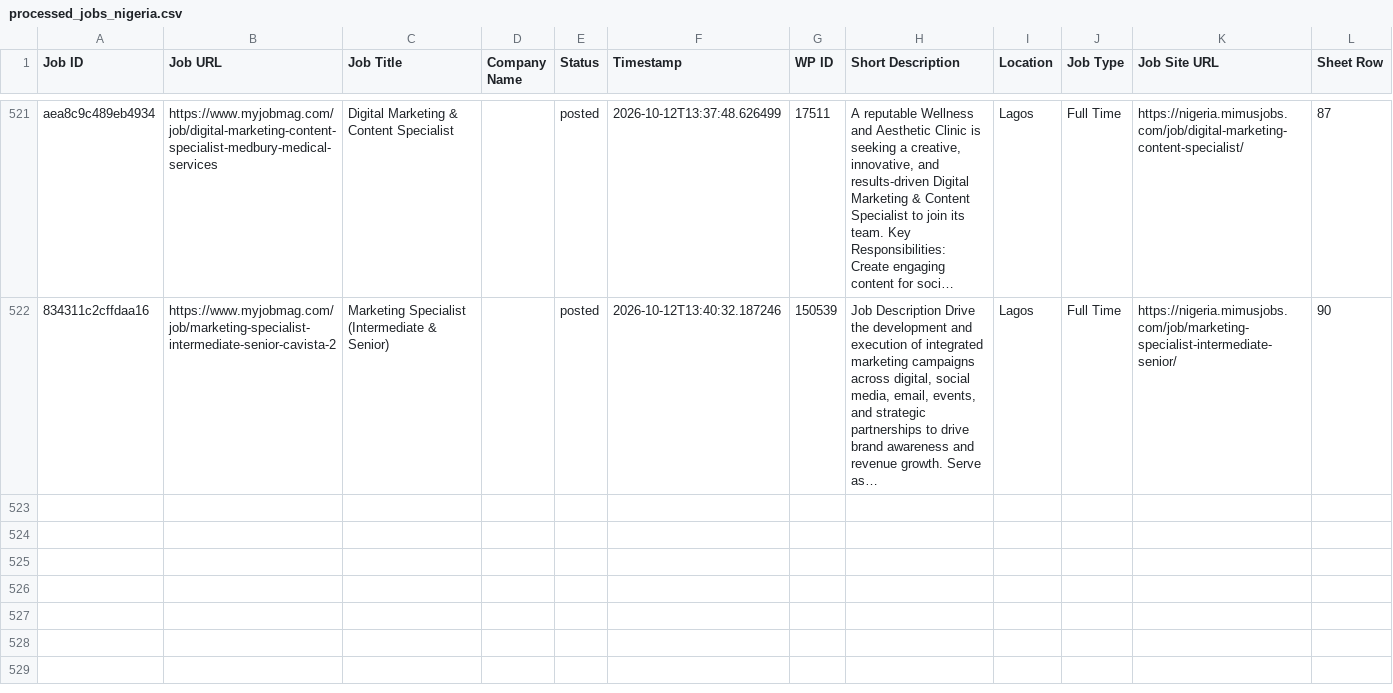
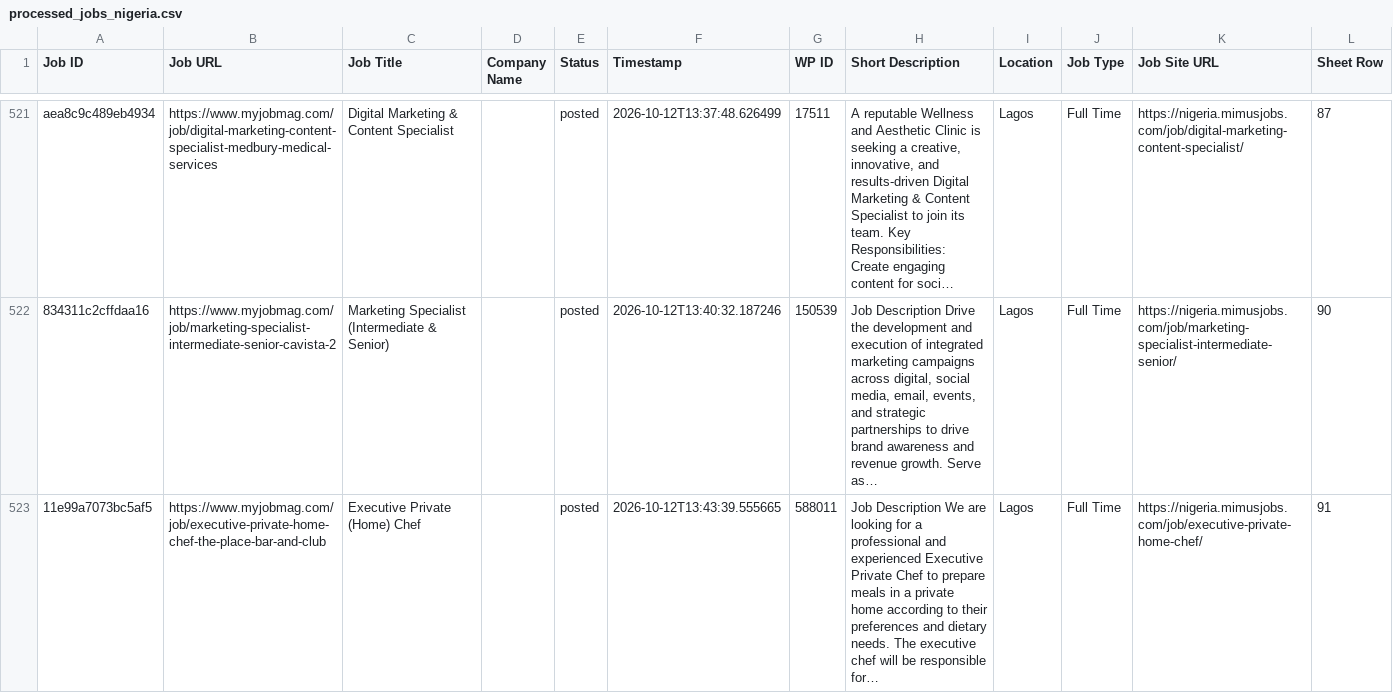
Before and after one commit to projectfetcher/ng, a CSV file: processed_jobs_nigeria.csv, drawn as a sheet; only a part is shown, gaps mark what is left out; long unchanged cells end in …; the diff names each change by its address in the sheet, - before the commit and + after, or states it on an @@ line.

```diff
--- a/processed_jobs_nigeria.csv
+++ b/processed_jobs_nigeria.csv
+row 523: 11e99a7073bc5af5 | https://www.myjobmag.com/job/executive-private-home-chef-the-place-bar-and-club | Executive Private (Home) Chef |  | posted | 2026-10-12T13:43:39.555665 | 588011 | Job Description We are looking for a professional and experienced Executive Private Chef to prepare meals in a private home according to their preferences and dietary needs. The executive chef will be responsible for… | Lagos | Full Time | https://nigeria.mimusjobs.com/job/executive-private-home-chef/ | 91
```
